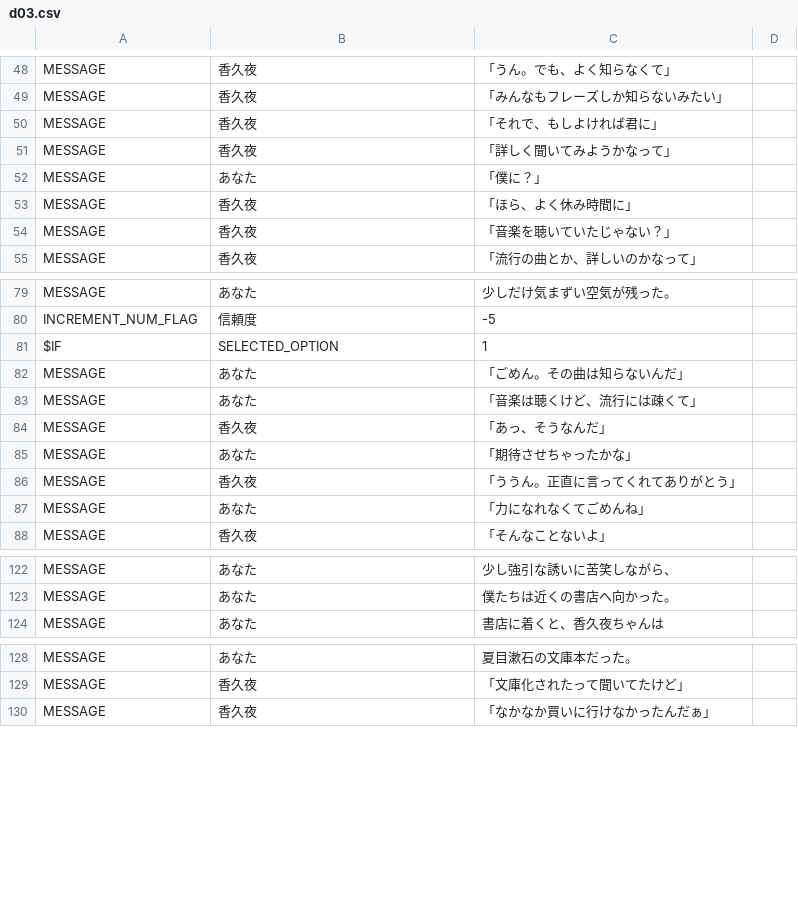
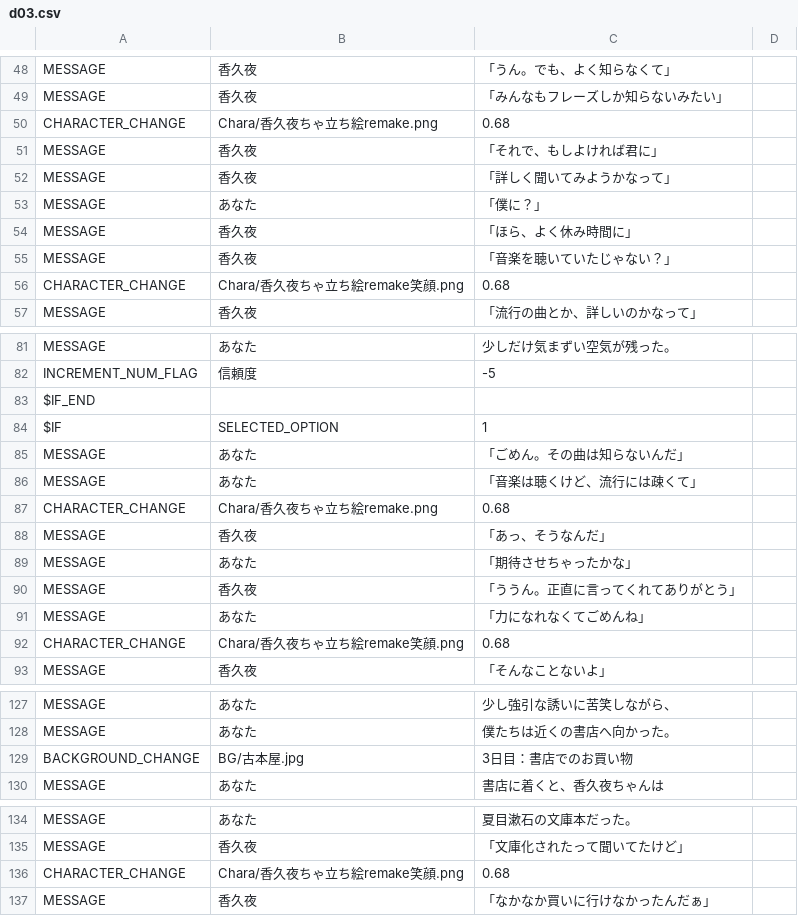
Before and after one commit to maco-miyamagun/novel_game, a CSV file: resources/ScenarioScript/d03.csv, drawn as a sheet; only a part is shown, gaps mark what is left out; the diff covers the shown part only; the diff names each change by its address in the sheet, - before the commit and + after, or states it on an @@ line.

```diff
--- a/resources/ScenarioScript/d03.csv
+++ b/resources/ScenarioScript/d03.csv
+row 50: CHARACTER_CHANGE | Chara/香久夜ちゃ立ち絵remake.png | 0.68
+row 56: CHARACTER_CHANGE | Chara/香久夜ちゃ立ち絵remake笑顔.png | 0.68
+row 83: $IF_END
+row 87: CHARACTER_CHANGE | Chara/香久夜ちゃ立ち絵remake.png | 0.68
+row 92: CHARACTER_CHANGE | Chara/香久夜ちゃ立ち絵remake笑顔.png | 0.68
+row 129: BACKGROUND_CHANGE | BG/古本屋.jpg | 3日目：書店でのお買い物
+row 136: CHARACTER_CHANGE | Chara/香久夜ちゃ立ち絵remake笑顔.png | 0.68
```
Also changed, not shown: 1 edited cell elsewhere in this file, resources/ScenarioScript/d01.csv, resources/ScenarioScript/d02.csv, 9 other files.
